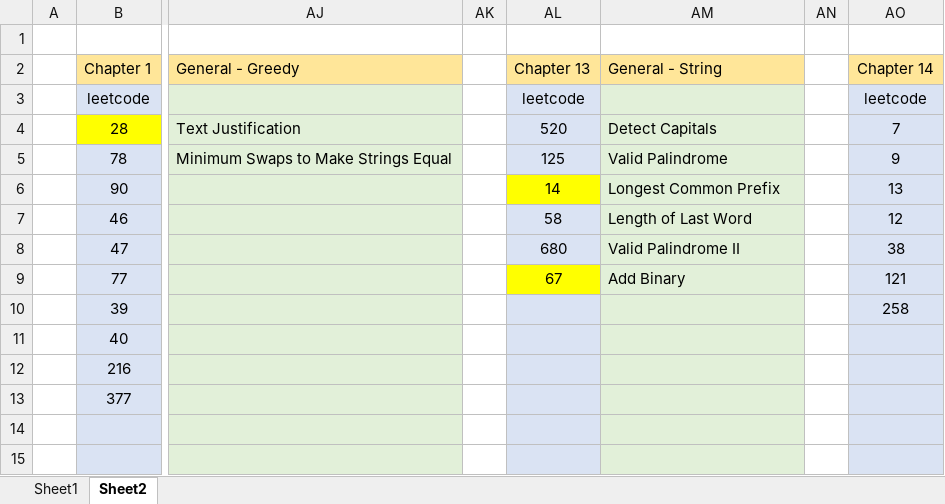
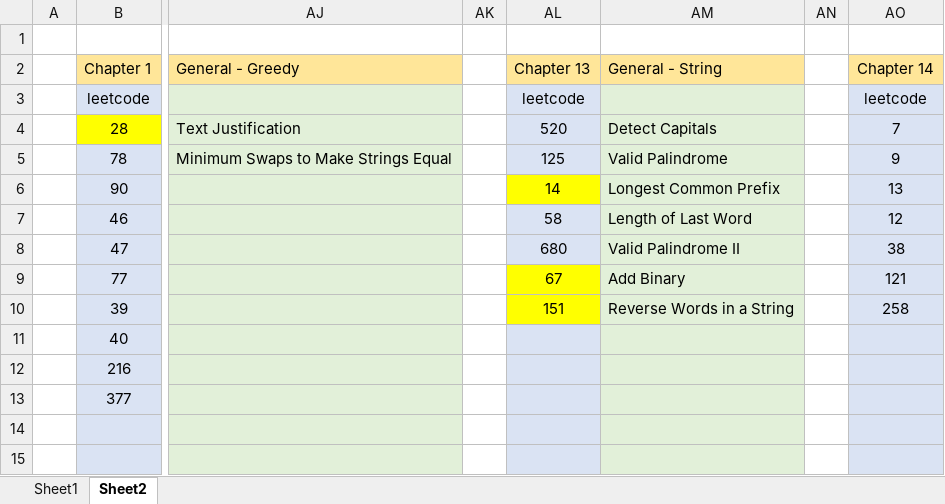
Before and after one commit to chiahsing24/workspace-algorithms, an Excel workbook: Leetcode-tag record.xlsx, sheet Sheet2, drawn as a sheet; only a part is shown, gaps mark what is left out; values as stored, in another font and other column widths than the file's, no borders; the diff names each change by its address in the sheet, - before the commit and + after, or states it on an @@ line.

Commit message:
leetcode 0151 added

```diff
--- a/Leetcode-tag record.xlsx (sheet Sheet2)
+++ b/Leetcode-tag record.xlsx (sheet Sheet2)
-AL10 (Chapter 13): (empty)
+AL10 (Chapter 13): 151
-AL10 fill: #DAE3F3
+AL10 fill: #FFFF00
-AM10 (General - String): (empty)
+AM10 (General - String): Reverse Words in a String
```
Also changed, not shown: 2 other files.
